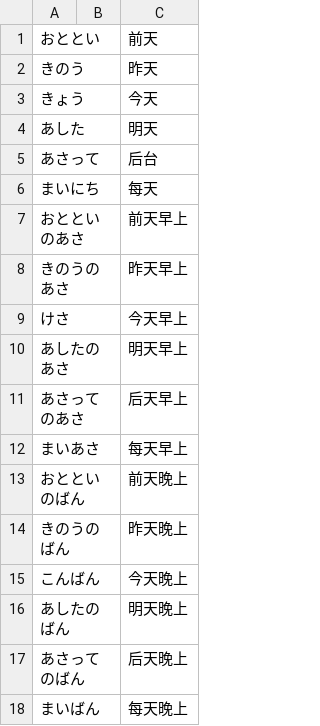
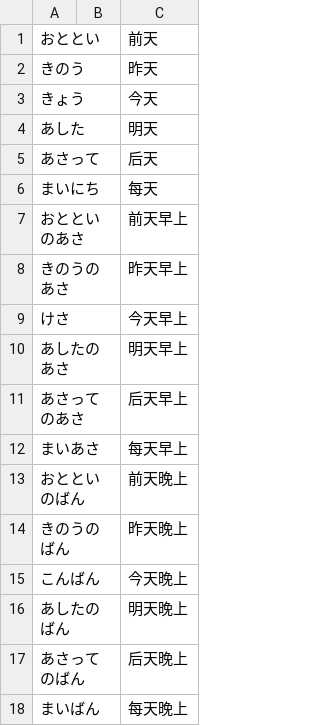
Before and after one commit to vito13/japanese_words, a CSV file: custom/日早晚.csv, drawn as a sheet.

```diff
--- a/custom/日早晚.csv
+++ b/custom/日早晚.csv
@@ -4,3 +4,3 @@
 あした,,明天
-あさって,,后台
+あさって,,后天
 まいにち,,每天
```
Also changed, not shown: 4 other files.
